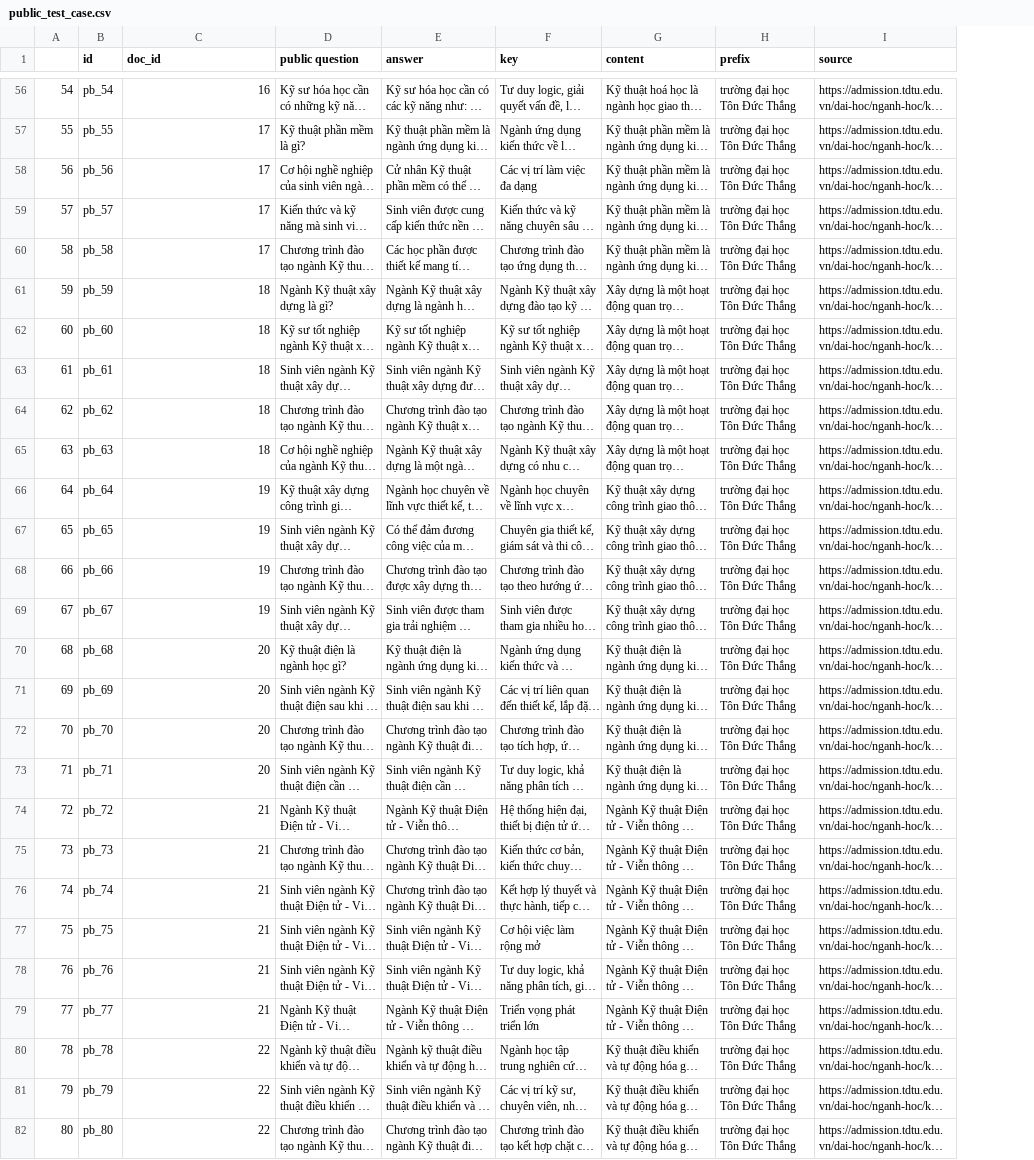
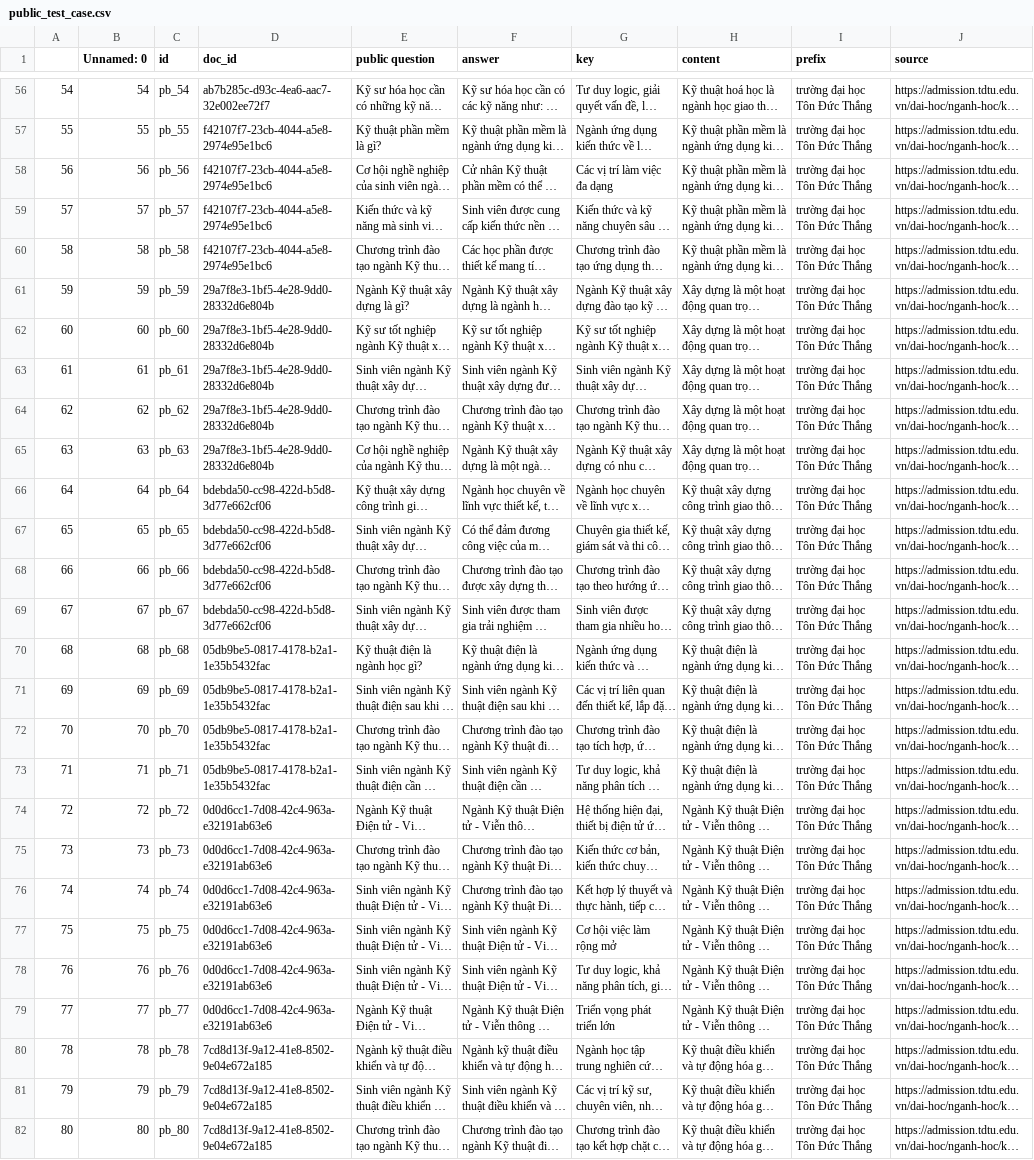
Before and after one commit to nakhoacool/WebQA, a CSV file: core/data/test_major/public_test_case.csv, drawn as a sheet; only a part is shown, gaps mark what is left out; long unchanged cells end in …; addresses are those after the commit; the diff covers the shown part only; the diff names each change by its address in the sheet, - before the commit and + after, or states it on an @@ line.

Commit message:
update test_major/ id column

```diff
--- a/core/data/test_major/public_test_case.csv
+++ b/core/data/test_major/public_test_case.csv
+column B (Unnamed: 0), rows 56-82: 54 | 55 | 56 | 57 | 58 | 59 | 60 | 61 | 62 | 63 | 64 | 65 | 66 | 67 | 68 | 69 | 70 | 71 | 72 | 73 | 74 | 75 | 76 | 77 | 78 | 79 | 80
-D56 (doc_id): 16
+D56 (doc_id): ab7b285c-d93c-4ea6-aac7-32e002ee72f7
-D57:D60 (doc_id): 17
+D57:D60 (doc_id): f42107f7-23cb-4044-a5e8-2974e95e1bc6
-D61:D65 (doc_id): 18
+D61:D65 (doc_id): 29a7f8e3-1bf5-4e28-9dd0-28332d6e804b
-D66:D69 (doc_id): 19
+D66:D69 (doc_id): bdebda50-cc98-422d-b5d8-3d77e662cf06
-D70:D73 (doc_id): 20
+D70:D73 (doc_id): 05db9be5-0817-4178-b2a1-1e35b5432fac
-D74:D79 (doc_id): 21
+D74:D79 (doc_id): 0d0d6cc1-7d08-42c4-963a-e32191ab63e6
-D80:D82 (doc_id): 22
+D80:D82 (doc_id): 7cd8d13f-9a12-41e8-8502-9e04e672a185
```
Also changed, not shown: 129 edited cells elsewhere in this file, core/data/test_major/private_test_case.csv, 1 other file.
